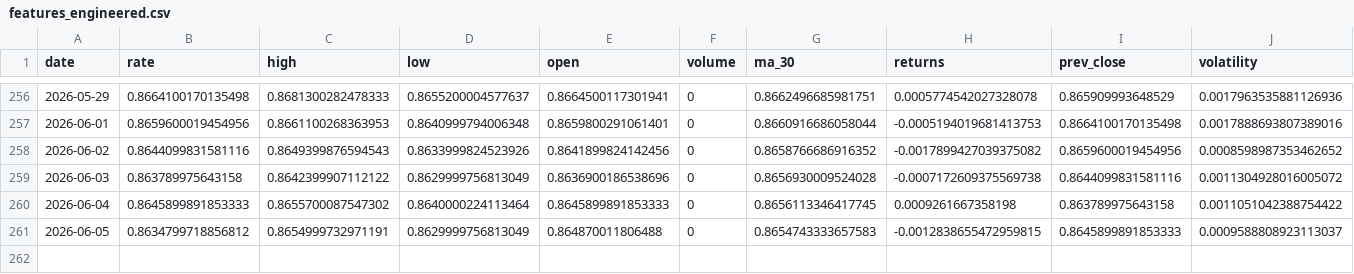
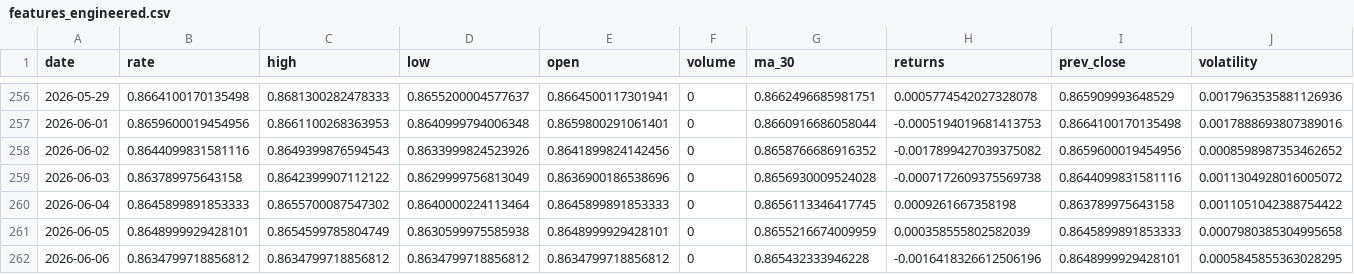
Before and after one commit to sha2w2/whatstherate, a CSV file: data/processed/features_engineered.csv, drawn as a sheet; only a part is shown, gaps mark what is left out.

```diff
--- a/data/processed/features_engineered.csv
+++ b/data/processed/features_engineered.csv
@@ -260,2 +260,3 @@ date,rate,high,low,open,volume,ma_30,returns,prev_close,volatility
 2026-06-04,0.8645899891853333,0.8655700087547302,0.8640000224113464,0.8645899891853333,0,0.8656113346417745,0.0009261667358198,0.863789975643158,0.0011051042388754422
-2026-06-05,0.8634799718856812,0.8654999732971191,0.8629999756813049,0.864870011806488,0,0.8654743333657583,-0.0012838655472959815,0.8645899891853333,0.0009588808923113037
+2026-06-05,0.8648999929428101,0.8654599785804749,0.8630599975585938,0.8648999929428101,0,0.8655216674009959,0.000358555802582039,0.8645899891853333,0.0007980385304995658
+2026-06-06,0.8634799718856812,0.8634799718856812,0.8634799718856812,0.8634799718856812,0,0.865432333946228,-0.0016418326612506196,0.8648999929428101,0.0005845855363028295
```
Also changed, not shown: 1 other file.
